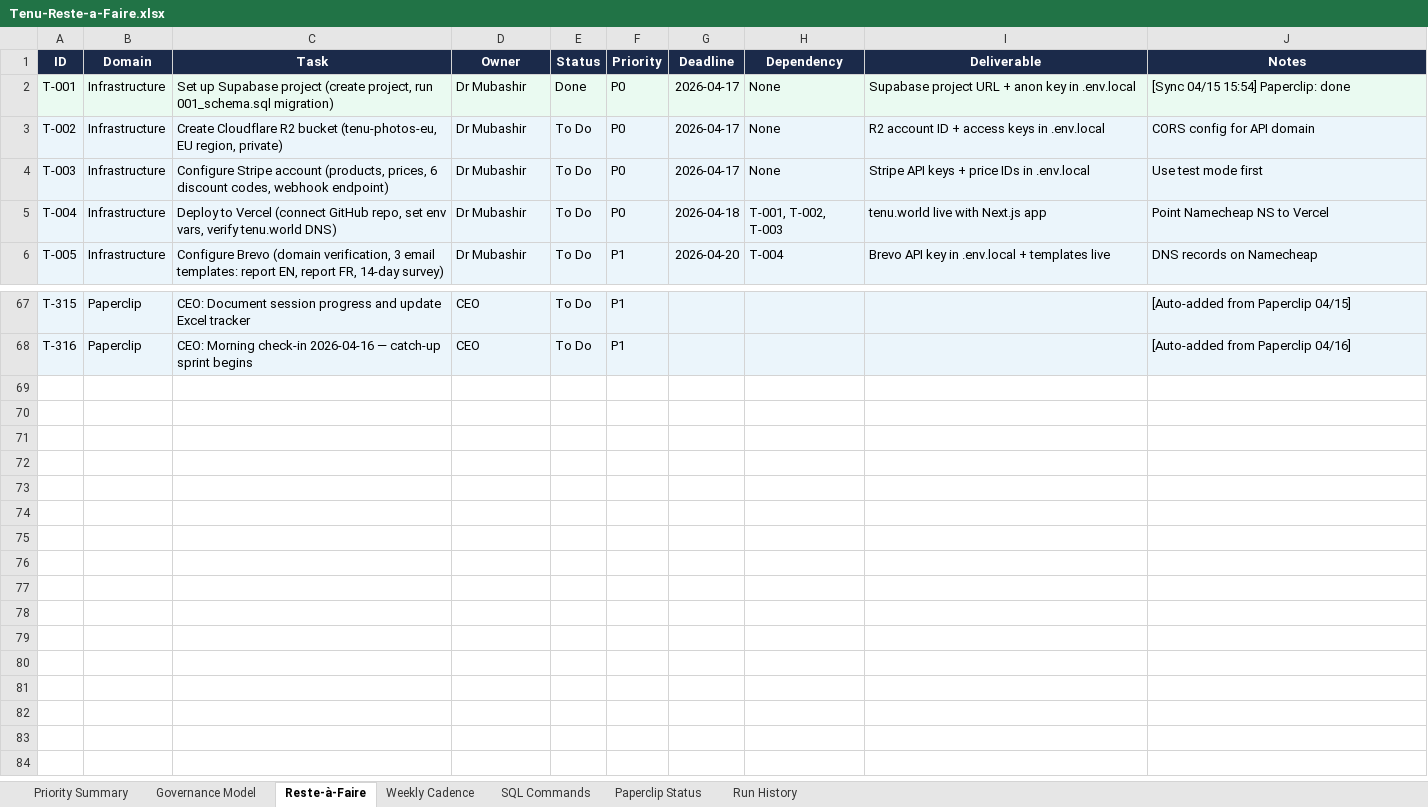
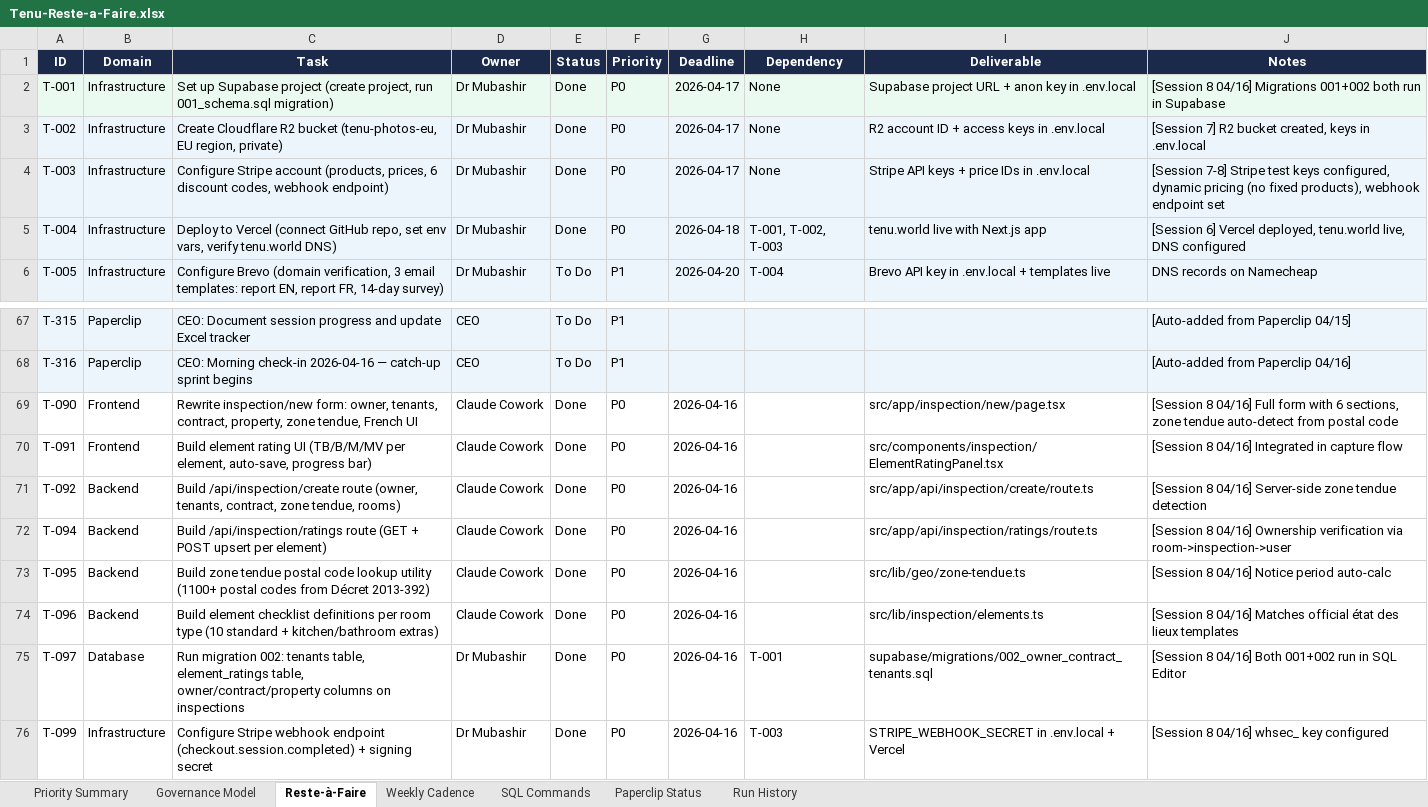
Before and after one commit to malikmubashir/tenu-world, an Excel workbook: Tenu-Reste-a-Faire.xlsx, sheet Reste-à-Faire, drawn as a sheet; only a part is shown, gaps mark what is left out; values as stored, in another font and other column widths than the file's, no borders; the diff names each change by its address in the sheet, - before the commit and + after, or states it on an @@ line.

Commit message:
feat: inspection form rewrite, element ratings, zone tendue, session 8 docs

```diff
--- a/Tenu-Reste-a-Faire.xlsx (sheet Reste-à-Faire)
+++ b/Tenu-Reste-a-Faire.xlsx (sheet Reste-à-Faire)
-J2 (Notes): [Sync 04/15 15:54] Paperclip: done
+J2 (Notes): [Session 8 04/16] Migrations 001+002 both run in Supabase
-E3:E5 (Status): To Do
+E3:E5 (Status): Done
-J3 (Notes): CORS config for API domain
+J3 (Notes): [Session 7] R2 bucket created, keys in .env.local
-J4 (Notes): Use test mode first
+J4 (Notes): [Session 7-8] Stripe test keys configured, dynamic pricing (no fixed products), webhook endpoint set
-J5 (Notes): Point Namecheap NS to Vercel
+J5 (Notes): [Session 6] Vercel deployed, tenu.world live, DNS configured
+row 69: T-090 | Frontend | Rewrite inspection/new form: owner, tenants, contract, property, zone tendue, French UI | Claude Cowork | Done | P0 | 2026-04-16 |  | src/app/inspection/new/page.tsx | [Session 8 04/16] Full form with 6 sections, zone tendue auto-detect from postal code
+row 70: T-091 | Frontend | Build element rating UI (TB/B/M/MV per element, auto-save, progress bar) | Claude Cowork | Done | P0 | 2026-04-16 |  | src/components/inspection/ElementRatingPanel.tsx | [Session 8 04/16] Integrated in capture flow
+row 71: T-092 | Backend | Build /api/inspection/create route (owner, tenants, contract, zone tendue, rooms) | Claude Cowork | Done | P0 | 2026-04-16 |  | src/app/api/inspection/create/route.ts | [Session 8 04/16] Server-side zone tendue detection
+row 72: T-094 | Backend | Build /api/inspection/ratings route (GET + POST upsert per element) | Claude Cowork | Done | P0 | 2026-04-16 |  | src/app/api/inspection/ratings/route.ts | [Session 8 04/16] Ownership verification via room->inspection->user
+row 73: T-095 | Backend | Build zone tendue postal code lookup utility (1100+ postal codes from Décret 2013-392) | Claude Cowork | Done | P0 | 2026-04-16 |  | src/lib/geo/zone-tendue.ts | [Session 8 04/16] Notice period auto-calc
+row 74: T-096 | Backend | Build element checklist definitions per room type (10 standard + kitchen/bathroom extras) | Claude Cowork | Done | P0 | 2026-04-16 |  | src/lib/inspection/elements.ts | [Session 8 04/16] Matches official état des lieux templates
+row 75: T-097 | Database | Run migration 002: tenants table, element_ratings table, owner/contract/property columns on inspections | Dr Mubashir | Done | P0 | 2026-04-16 | T-001 | supabase/migrations/002_owner_contract_tenants.sql | [Session 8 04/16] Both 001+002 run in SQL Editor
+row 76: T-099 | Infrastructure | Configure Stripe webhook endpoint (checkout.session.completed) + signing secret | Dr Mubashir | Done | P0 | 2026-04-16 | T-003 | STRIPE_WEBHOOK_SECRET in .env.local + Vercel | [Session 8 04/16] whsec_ key configured
```
Also changed, not shown: sheet Run History, sheet Paperclip Status, 7 other files.
